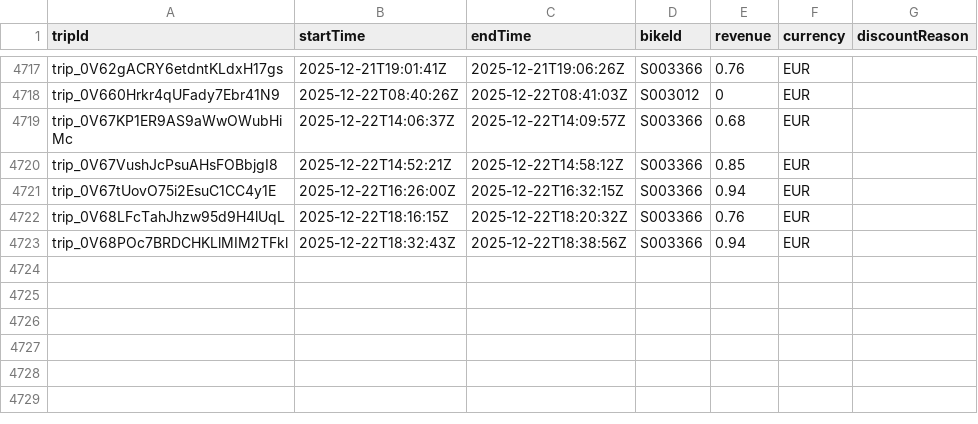
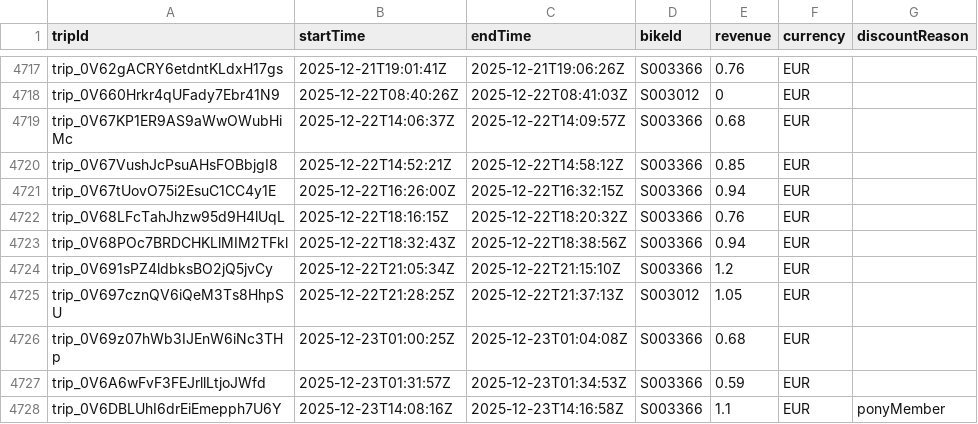
Before and after one commit to yannbertrand/pony-stats, a CSV file: front/public/trips.csv, drawn as a sheet; only a part is shown, gaps mark what is left out; the diff names each change by its address in the sheet, - before the commit and + after, or states it on an @@ line.

```diff
--- a/front/public/trips.csv
+++ b/front/public/trips.csv
+row 4724: trip_0V691sPZ4ldbksBO2jQ5jvCy | 2025-12-22T21:05:34Z | 2025-12-22T21:15:10Z | S003366 | 1.2 | EUR
+row 4725: trip_0V697cznQV6iQeM3Ts8HhpSU | 2025-12-22T21:28:25Z | 2025-12-22T21:37:13Z | S003012 | 1.05 | EUR
+row 4726: trip_0V69z07hWb3IJEnW6iNc3THp | 2025-12-23T01:00:25Z | 2025-12-23T01:04:08Z | S003366 | 0.68 | EUR
+row 4727: trip_0V6A6wFvF3FEJrllLtjoJWfd | 2025-12-23T01:31:57Z | 2025-12-23T01:34:53Z | S003366 | 0.59 | EUR
+row 4728: trip_0V6DBLUhI6drEiEmepph7U6Y | 2025-12-23T14:08:16Z | 2025-12-23T14:16:58Z | S003366 | 1.1 | EUR | ponyMember
```
Also changed, not shown: 1 other file.
